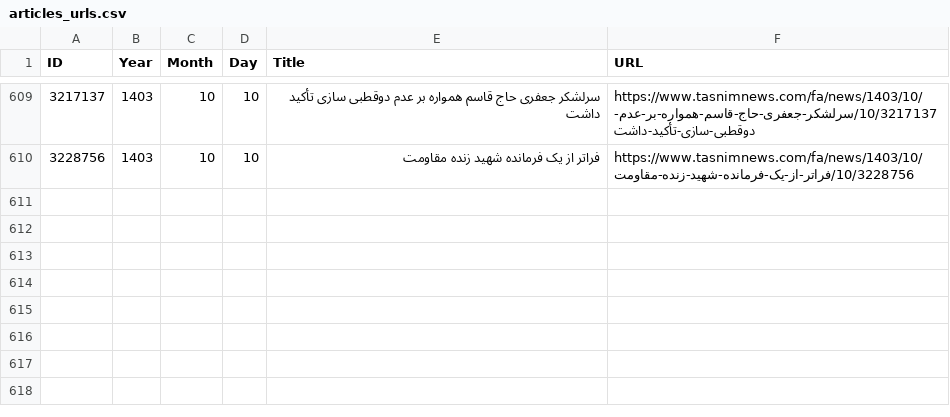
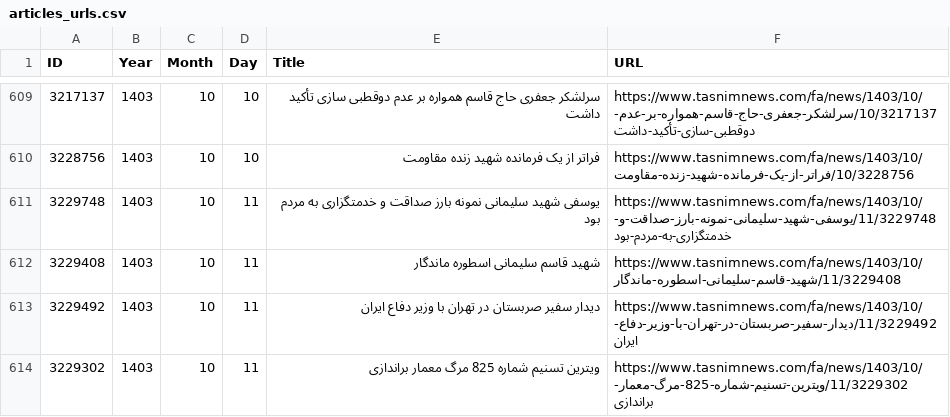
Before and after one commit to 5h4l45h45k4/fluffy-muggle, a CSV file: articles_urls.csv, drawn as a sheet; only a part is shown, gaps mark what is left out.

Commit message:
Update

```diff
--- a/articles_urls.csv
+++ b/articles_urls.csv
@@ -610 +610,5 @@ ID,Year,Month,Day,Title,URL
 3228756,1403,10,10,فراتر از یک فرمانده شهید زنده مقاومت,https://www.tasnimnews.com/fa/news/1403/10/10/3228756/فراتر-از-یک-فرمانده-شهید-زنده-مقاومت
+3229748,1403,10,11,یوسفی شهید سلیمانی نمونه بارز صداقت و خدمتگزاری به مردم بود,https://www.tasnimnews.com/fa/news/1403/10/11/3229748/یوسفی-شهید-سلیمانی-نمونه-بارز-صداقت-و-خدمتگزاری-به-مردم-بود
+3229408,1403,10,11,شهید قاسم سلیمانی اسطوره ماندگار,https://www.tasnimnews.com/fa/news/1403/10/11/3229408/شهید-قاسم-سلیمانی-اسطوره-ماندگار
+3229492,1403,10,11,دیدار سفیر صربستان در تهران با وزیر دفاع ایران,https://www.tasnimnews.com/fa/news/1403/10/11/3229492/دیدار-سفیر-صربستان-در-تهران-با-وزیر-دفاع-ایران
+3229302,1403,10,11,ویترین تسنیم شماره 825 مرگ معمار براندازی,https://www.tasnimnews.com/fa/news/1403/10/11/3229302/ویترین-تسنیم-شماره-825-مرگ-معمار-براندازی
```
